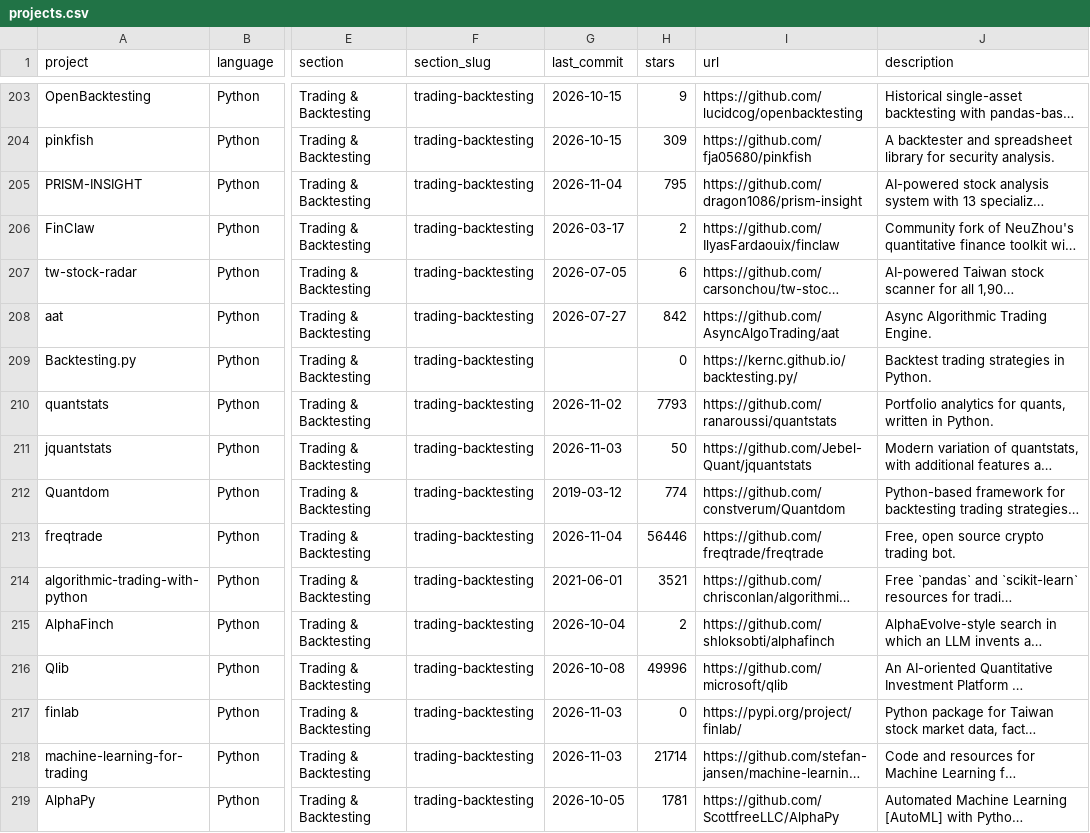
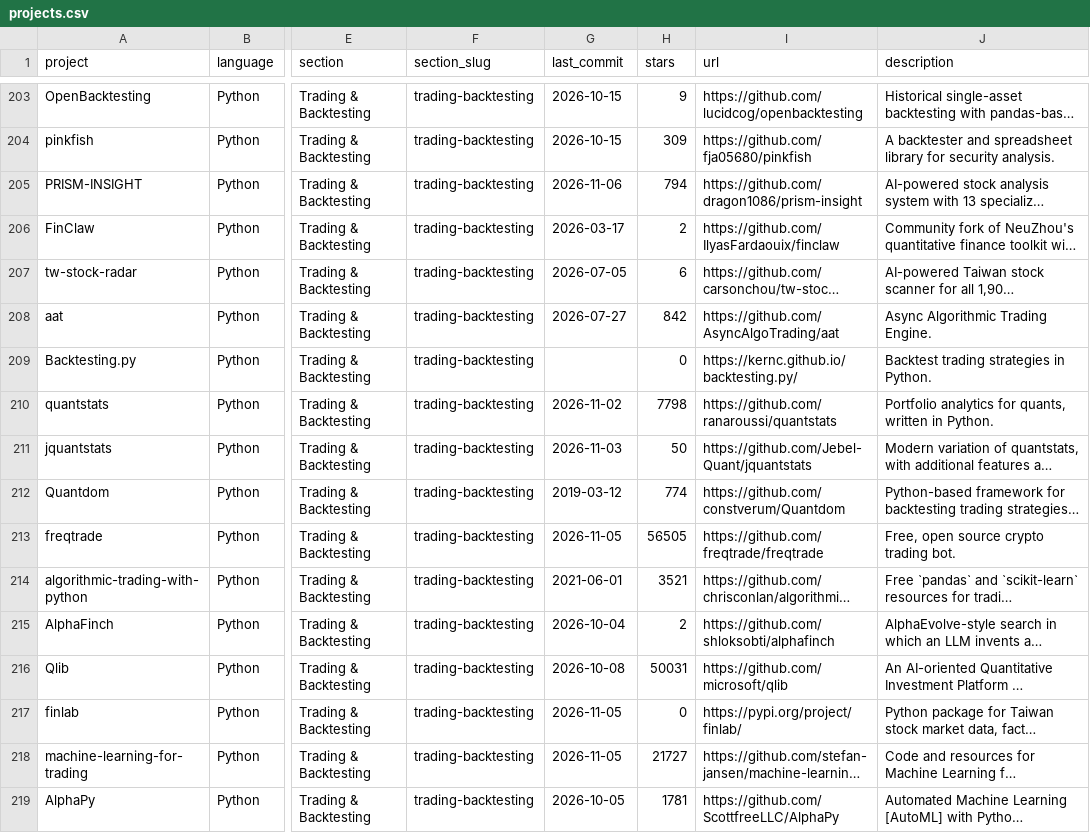
Before and after one commit to aspir123/awesome-quant, a CSV file: projects.csv, drawn as a sheet; only a part is shown, gaps mark what is left out; long unchanged cells end in …; the diff covers the shown part only; the diff names each change by its address in the sheet, - before the commit and + after, or states it on an @@ line.

```diff
--- a/projects.csv
+++ b/projects.csv
-G205 (last_commit): 2026-11-04
+G205 (last_commit): 2026-11-06
-H205 (stars): 795
+H205 (stars): 794
-H210 (stars): 7793
+H210 (stars): 7798
-G213 (last_commit): 2026-11-04
+G213 (last_commit): 2026-11-05
-H213 (stars): 56446
+H213 (stars): 56505
-H216 (stars): 49996
+H216 (stars): 50031
-G217:G218 (last_commit): 2026-11-03
+G217:G218 (last_commit): 2026-11-05
-H218 (stars): 21714
+H218 (stars): 21727
```
Also changed, not shown: 175 edited cells elsewhere in this file, 1 other file.
